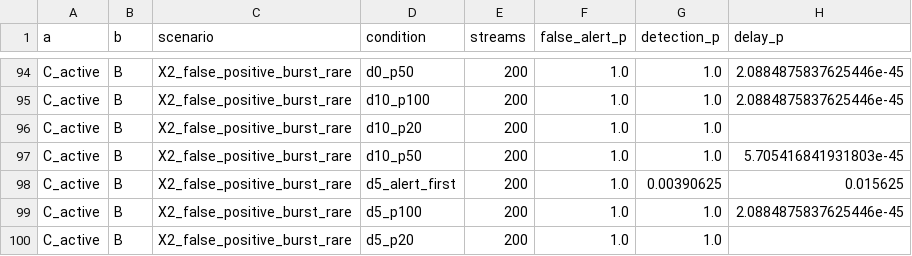
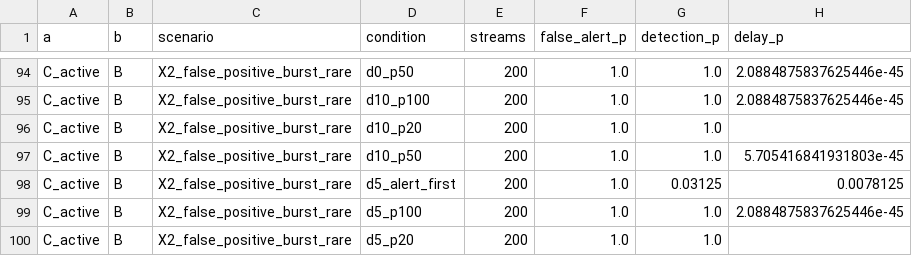
Before and after one commit to alizero390/network-anomaly-performance-monitoring, a CSV file: results/strategies/validation/paired_C_active_vs_B.csv, drawn as a sheet; only a part is shown, gaps mark what is left out; the diff covers the shown part only.

```diff
--- a/results/strategies/validation/paired_C_active_vs_B.csv
+++ b/results/strategies/validation/paired_C_active_vs_B.csv
@@ -97,3 +97,3 @@ C_active,B,X2_false_positive_burst_rare,d10_p20,200,1.0,1.0,
 C_active,B,X2_false_positive_burst_rare,d10_p50,200,1.0,1.0,5.705416841931803e-45
-C_active,B,X2_false_positive_burst_rare,d5_alert_first,200,1.0,0.00390625,0.015625
+C_active,B,X2_false_positive_burst_rare,d5_alert_first,200,1.0,0.03125,0.0078125
 C_active,B,X2_false_positive_burst_rare,d5_p100,200,1.0,1.0,2.0884875837625446e-45
```
Also changed, not shown: 42 edited cells elsewhere in this file, results/strategies/validation/natural_validation.csv, results/strategies/validation/paired_B_vs_B_F1.csv, 6 other files.
